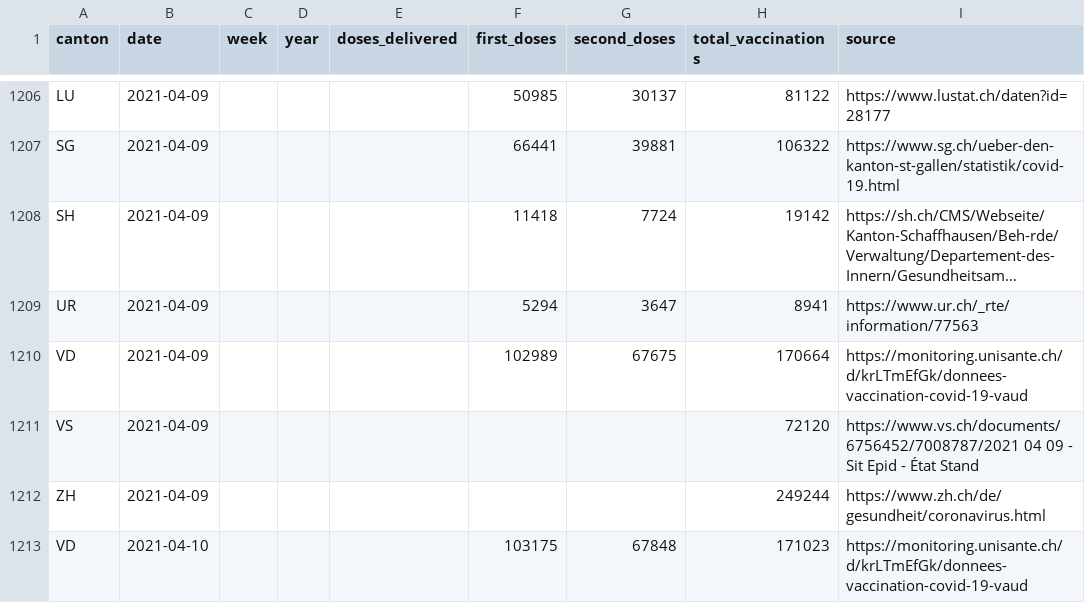
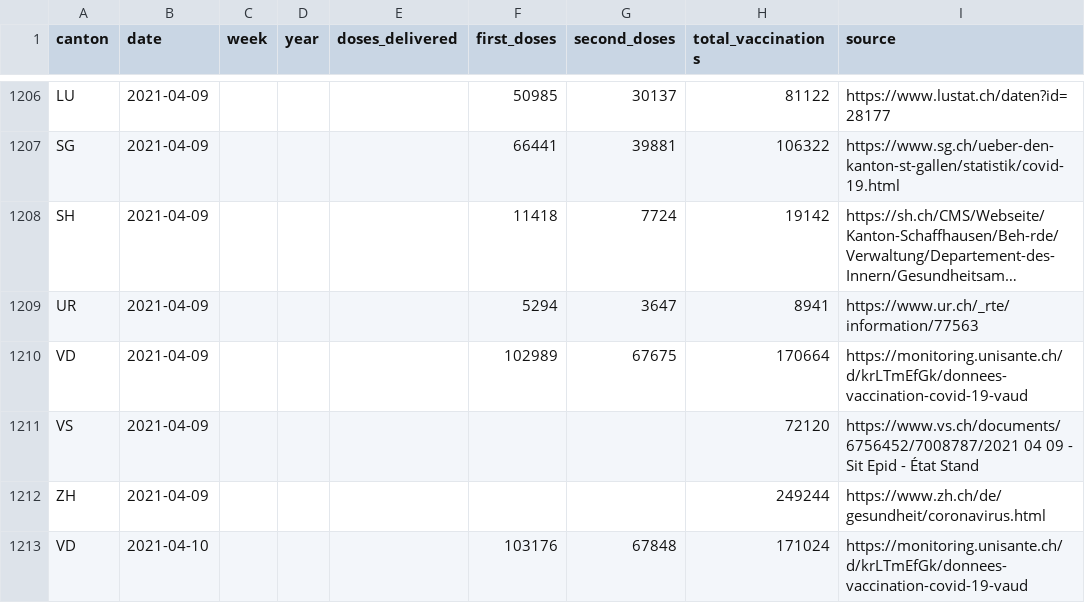
Before and after one commit to n0rdlicht/ch-vaccinations, a CSV file: data/vaccination_data_total.csv, drawn as a sheet; only a part is shown, gaps mark what is left out; long unchanged cells end in ….

Commit message:
Automatic update of vaccination data

```diff
--- a/data/vaccination_data_total.csv
+++ b/data/vaccination_data_total.csv
@@ -1212,2 +1212,2 @@ VS,2021-04-09,,,,,,72120,https://www.vs.ch/documents/6756452/7008787/2021 04 09
 ZH,2021-04-09,,,,,,249244,https://www.zh.ch/de/gesundheit/coronavirus.html
-VD,2021-04-10,,,,103175,67848,171023,https://monitoring.unisante.ch/d/krLTmEfGk/donnees-vaccination-covid-19-vaud
+VD,2021-04-10,,,,103176,67848,171024,https://monitoring.unisante.ch/d/krLTmEfGk/donnees-vaccination-covid-19-vaud
```
Also changed, not shown: data/vaccinations_latest.csv, 1 other file.
